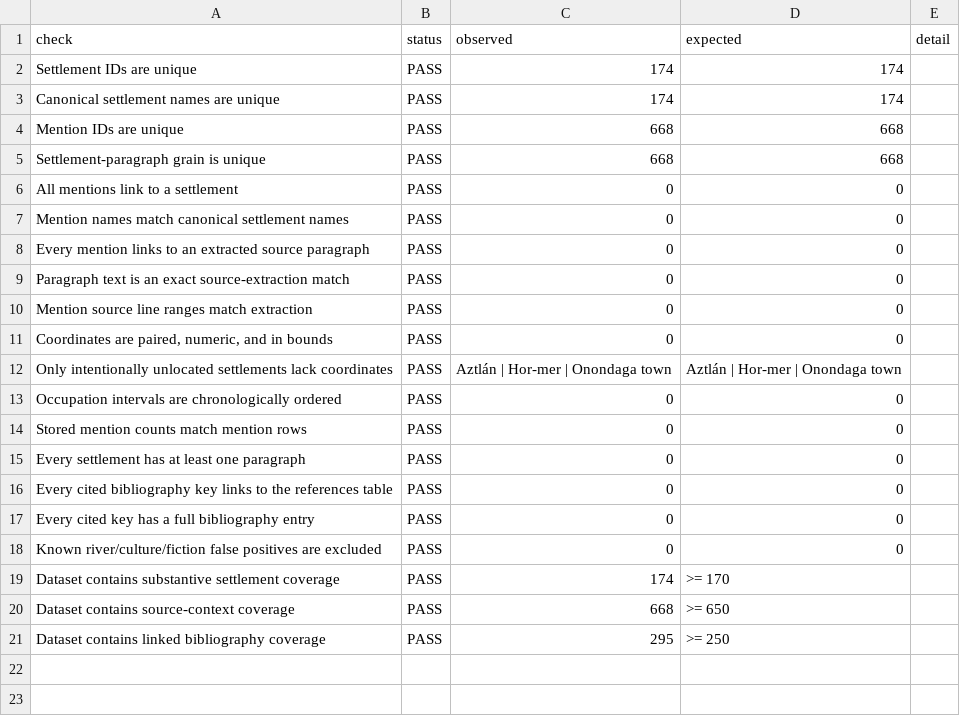
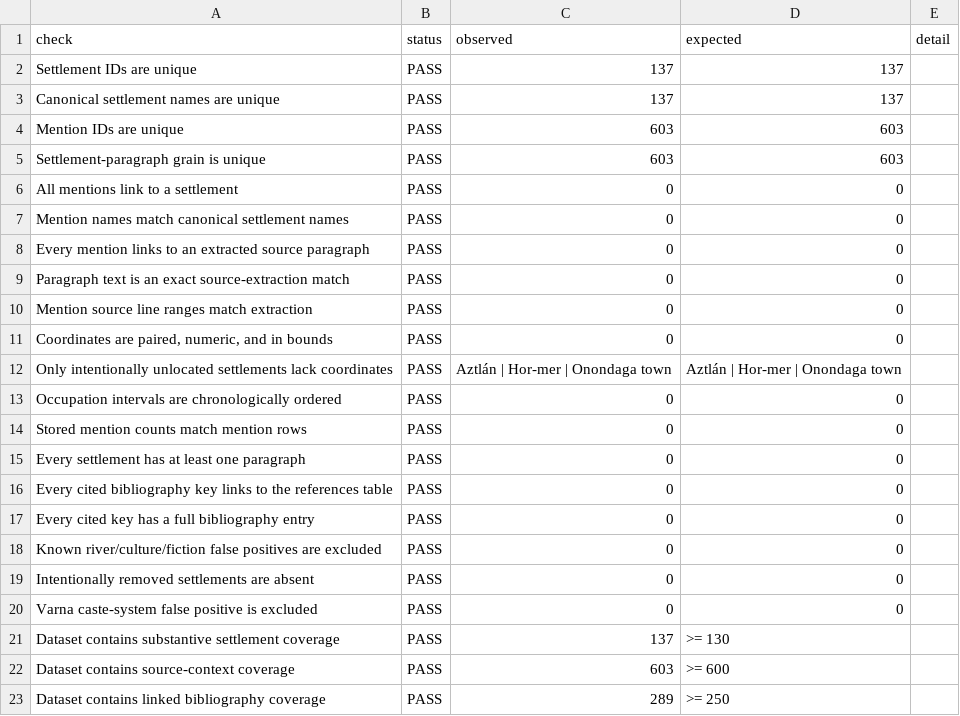
Before and after one commit to matthewgthomas/dawn-of-everything, a CSV file: data/derived/validation_checks.csv, drawn as a sheet.

```diff
--- a/data/derived/validation_checks.csv
+++ b/data/derived/validation_checks.csv
@@ -1,6 +1,6 @@
 check,status,observed,expected,detail
-Settlement IDs are unique,PASS,174,174,
-Canonical settlement names are unique,PASS,174,174,
-Mention IDs are unique,PASS,668,668,
-Settlement-paragraph grain is unique,PASS,668,668,
+Settlement IDs are unique,PASS,137,137,
+Canonical settlement names are unique,PASS,137,137,
+Mention IDs are unique,PASS,603,603,
+Settlement-paragraph grain is unique,PASS,603,603,
 All mentions link to a settlement,PASS,0,0,
@@ -18,4 +18,6 @@ Every cited key has a full bibliography entry,PASS,0,0,
 Known river/culture/fiction false positives are excluded,PASS,0,0,
-Dataset contains substantive settlement coverage,PASS,174,>= 170,
-Dataset contains source-context coverage,PASS,668,>= 650,
-Dataset contains linked bibliography coverage,PASS,295,>= 250,
+Intentionally removed settlements are absent,PASS,0,0,
+Varna caste-system false positive is excluded,PASS,0,0,
+Dataset contains substantive settlement coverage,PASS,137,>= 130,
+Dataset contains source-context coverage,PASS,603,>= 600,
+Dataset contains linked bibliography coverage,PASS,289,>= 250,
```
Also changed, not shown: data/derived/qa_summary.csv, data/derived/references.csv, 21 other files.
